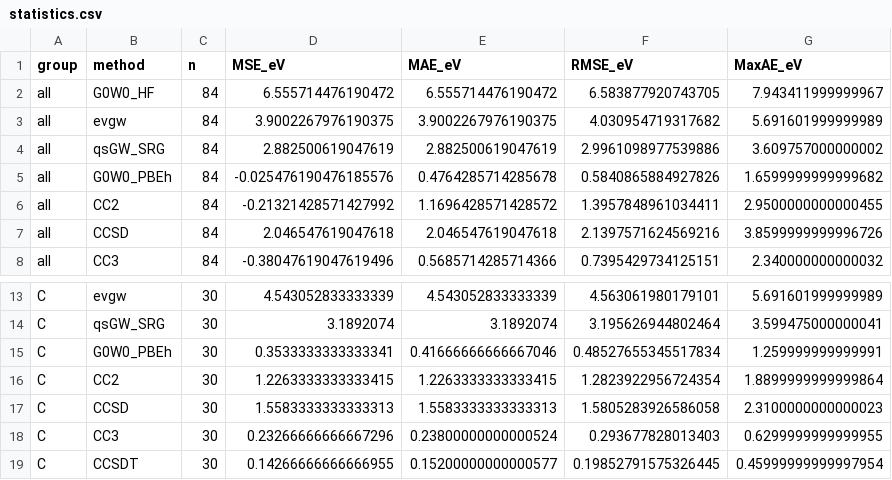
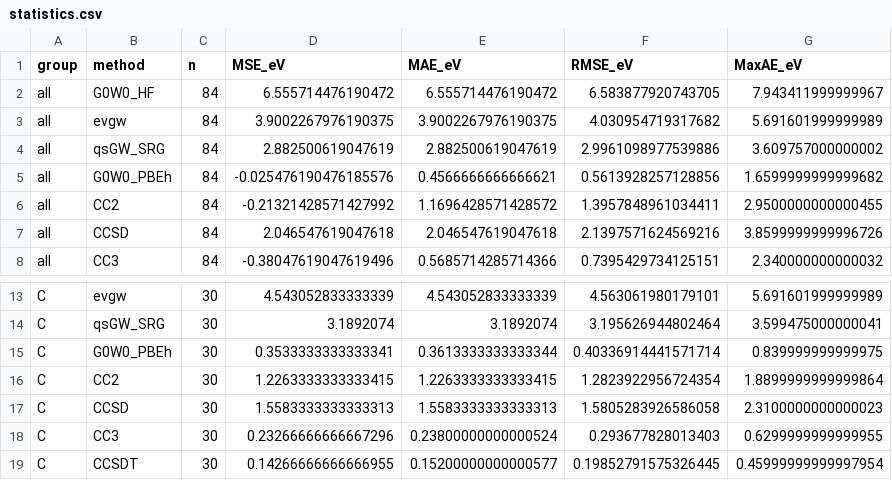
Before and after one commit to buralin/Perspective_G_Resummation, a CSV file: core/core_gw_results/statistics.csv, drawn as a sheet; only a part is shown, gaps mark what is left out.

```diff
--- a/core/core_gw_results/statistics.csv
+++ b/core/core_gw_results/statistics.csv
@@ -4,3 +4,3 @@ all,evgw,84,3.9002267976190375,3.9002267976190375,4.030954719317682,5.6916019999
 all,qsGW_SRG,84,2.882500619047619,2.882500619047619,2.9961098977539886,3.609757000000002
-all,G0W0_PBEh,84,-0.025476190476185576,0.4764285714285678,0.5840865884927826,1.6599999999999682
+all,G0W0_PBEh,84,-0.025476190476185576,0.4566666666666621,0.5613928257128856,1.6599999999999682
 all,CC2,84,-0.21321428571427992,1.1696428571428572,1.3957848961034411,2.9500000000000455
@@ -14,3 +14,3 @@ C,evgw,30,4.543052833333339,4.543052833333339,4.563061980179101,5.69160199999998
 C,qsGW_SRG,30,3.1892074,3.1892074,3.195626944802464,3.599475000000041
-C,G0W0_PBEh,30,0.3533333333333341,0.41666666666667046,0.48527655345517834,1.259999999999991
+C,G0W0_PBEh,30,0.3533333333333341,0.3613333333333344,0.40336914441571714,0.839999999999975
 C,CC2,30,1.2263333333333415,1.2263333333333415,1.2823922956724354,1.8899999999999864
```
Also changed, not shown: core/core_gw_results/reference_audit.csv, core/core_gw_results/reference_manifest.csv, 1 other file.
